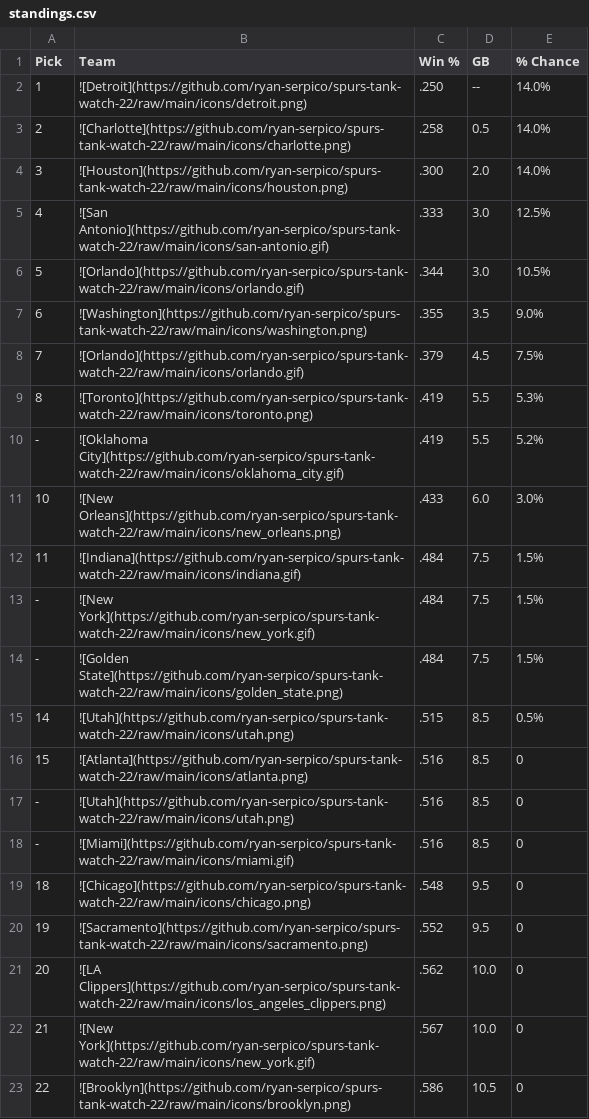
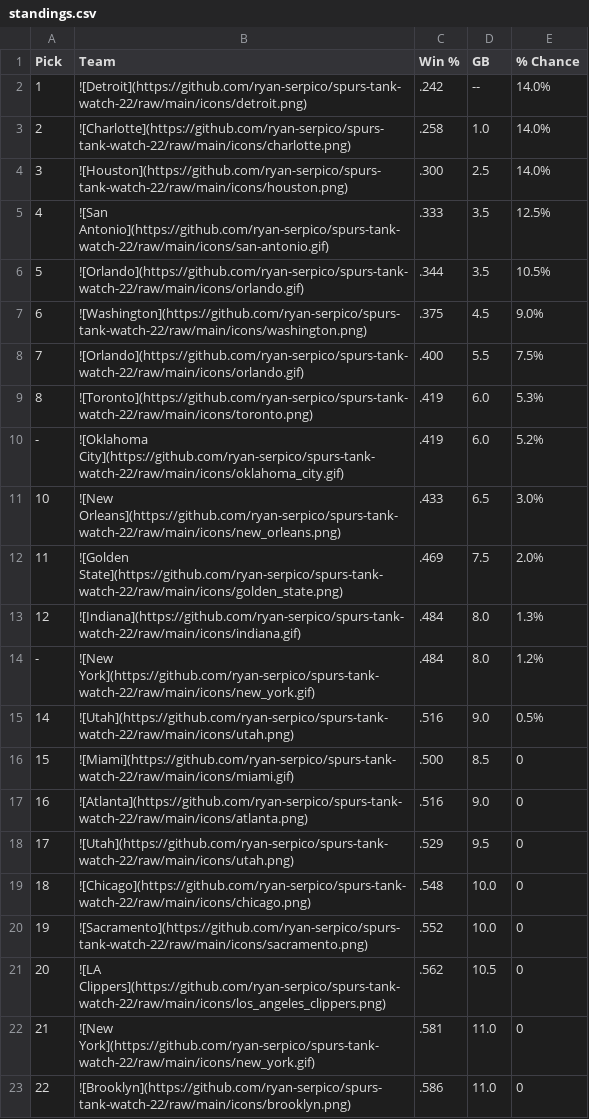
Before and after one commit to ryan-serpico/spurs-tank-watch-22, a CSV file: output/standings.csv, drawn as a sheet; only a part is shown; the diff covers the shown part only.

Commit message:
Latest data: Wed Dec 21 09:01:14 UTC 2022

```diff
--- a/output/standings.csv
+++ b/output/standings.csv
@@ -1,23 +1,23 @@
 Pick,Team,Win %,GB,% Chance
-1,![Detroit](https://github.com/ryan-serpico/spurs-tank-watch-22/raw/main/icons/detroit.png),.250,--,14.0%
-2,![Charlotte](https://github.com/ryan-serpico/spurs-tank-watch-22/raw/main/icons/charlotte.png),.258,0.5,14.0%
-3,![Houston](https://github.com/ryan-serpico/spurs-tank-watch-22/raw/main/icons/houston.png),.300,2.0,14.0%
-4,![San Antonio](https://github.com/ryan-serpico/spurs-tank-watch-22/raw/main/icons/san-antonio.gif),.333,3.0,12.5%
-5,![Orlando](https://github.com/ryan-serpico/spurs-tank-watch-22/raw/main/icons/orlando.gif),.344,3.0,10.5%
-6,![Washington](https://github.com/ryan-serpico/spurs-tank-watch-22/raw/main/icons/washington.png),.355,3.5,9.0%
-7,![Orlando](https://github.com/ryan-serpico/spurs-tank-watch-22/raw/main/icons/orlando.gif),.379,4.5,7.5%
-8,![Toronto](https://github.com/ryan-serpico/spurs-tank-watch-22/raw/main/icons/toronto.png),.419,5.5,5.3%
--,![Oklahoma City](https://github.com/ryan-serpico/spurs-tank-watch-22/raw/main/icons/oklahoma_city.gif),.419,5.5,5.2%
-10,![New Orleans](https://github.com/ryan-serpico/spurs-tank-watch-22/raw/main/icons/new_orleans.png),.433,6.0,3.0%
-11,![Indiana](https://github.com/ryan-serpico/spurs-tank-watch-22/raw/main/icons/indiana.gif),.484,7.5,1.5%
--,![New York](https://github.com/ryan-serpico/spurs-tank-watch-22/raw/main/icons/new_york.gif),.484,7.5,1.5%
--,![Golden State](https://github.com/ryan-serpico/spurs-tank-watch-22/raw/main/icons/golden_state.png),.484,7.5,1.5%
-14,![Utah](https://github.com/ryan-serpico/spurs-tank-watch-22/raw/main/icons/utah.png),.515,8.5,0.5%
-15,![Atlanta](https://github.com/ryan-serpico/spurs-tank-watch-22/raw/main/icons/atlanta.png),.516,8.5,0
--,![Utah](https://github.com/ryan-serpico/spurs-tank-watch-22/raw/main/icons/utah.png),.516,8.5,0
--,![Miami](https://github.com/ryan-serpico/spurs-tank-watch-22/raw/main/icons/miami.gif),.516,8.5,0
-18,![Chicago](https://github.com/ryan-serpico/spurs-tank-watch-22/raw/main/icons/chicago.png),.548,9.5,0
-19,![Sacramento](https://github.com/ryan-serpico/spurs-tank-watch-22/raw/main/icons/sacramento.png),.552,9.5,0
-20,![LA Clippers](https://github.com/ryan-serpico/spurs-tank-watch-22/raw/main/icons/los_angeles_clippers.png),.562,10.0,0
-21,![New York](https://github.com/ryan-serpico/spurs-tank-watch-22/raw/main/icons/new_york.gif),.567,10.0,0
-22,![Brooklyn](https://github.com/ryan-serpico/spurs-tank-watch-22/raw/main/icons/brooklyn.png),.586,10.5,0
+1,![Detroit](https://github.com/ryan-serpico/spurs-tank-watch-22/raw/main/icons/detroit.png),.242,--,14.0%
+2,![Charlotte](https://github.com/ryan-serpico/spurs-tank-watch-22/raw/main/icons/charlotte.png),.258,1.0,14.0%
+3,![Houston](https://github.com/ryan-serpico/spurs-tank-watch-22/raw/main/icons/houston.png),.300,2.5,14.0%
+4,![San Antonio](https://github.com/ryan-serpico/spurs-tank-watch-22/raw/main/icons/san-antonio.gif),.333,3.5,12.5%
+5,![Orlando](https://github.com/ryan-serpico/spurs-tank-watch-22/raw/main/icons/orlando.gif),.344,3.5,10.5%
+6,![Washington](https://github.com/ryan-serpico/spurs-tank-watch-22/raw/main/icons/washington.png),.375,4.5,9.0%
+7,![Orlando](https://github.com/ryan-serpico/spurs-tank-watch-22/raw/main/icons/orlando.gif),.400,5.5,7.5%
+8,![Toronto](https://github.com/ryan-serpico/spurs-tank-watch-22/raw/main/icons/toronto.png),.419,6.0,5.3%
+-,![Oklahoma City](https://github.com/ryan-serpico/spurs-tank-watch-22/raw/main/icons/oklahoma_city.gif),.419,6.0,5.2%
+10,![New Orleans](https://github.com/ryan-serpico/spurs-tank-watch-22/raw/main/icons/new_orleans.png),.433,6.5,3.0%
+11,![Golden State](https://github.com/ryan-serpico/spurs-tank-watch-22/raw/main/icons/golden_state.png),.469,7.5,2.0%
+12,![Indiana](https://github.com/ryan-serpico/spurs-tank-watch-22/raw/main/icons/indiana.gif),.484,8.0,1.3%
+-,![New York](https://github.com/ryan-serpico/spurs-tank-watch-22/raw/main/icons/new_york.gif),.484,8.0,1.2%
+14,![Utah](https://github.com/ryan-serpico/spurs-tank-watch-22/raw/main/icons/utah.png),.516,9.0,0.5%
+15,![Miami](https://github.com/ryan-serpico/spurs-tank-watch-22/raw/main/icons/miami.gif),.500,8.5,0
+16,![Atlanta](https://github.com/ryan-serpico/spurs-tank-watch-22/raw/main/icons/atlanta.png),.516,9.0,0
+17,![Utah](https://github.com/ryan-serpico/spurs-tank-watch-22/raw/main/icons/utah.png),.529,9.5,0
+18,![Chicago](https://github.com/ryan-serpico/spurs-tank-watch-22/raw/main/icons/chicago.png),.548,10.0,0
+19,![Sacramento](https://github.com/ryan-serpico/spurs-tank-watch-22/raw/main/icons/sacramento.png),.552,10.0,0
+20,![LA Clippers](https://github.com/ryan-serpico/spurs-tank-watch-22/raw/main/icons/los_angeles_clippers.png),.562,10.5,0
+21,![New York](https://github.com/ryan-serpico/spurs-tank-watch-22/raw/main/icons/new_york.gif),.581,11.0,0
+22,![Brooklyn](https://github.com/ryan-serpico/spurs-tank-watch-22/raw/main/icons/brooklyn.png),.586,11.0,0
```
Also changed, not shown: 16 edited cells elsewhere in this file, 2 other files.
